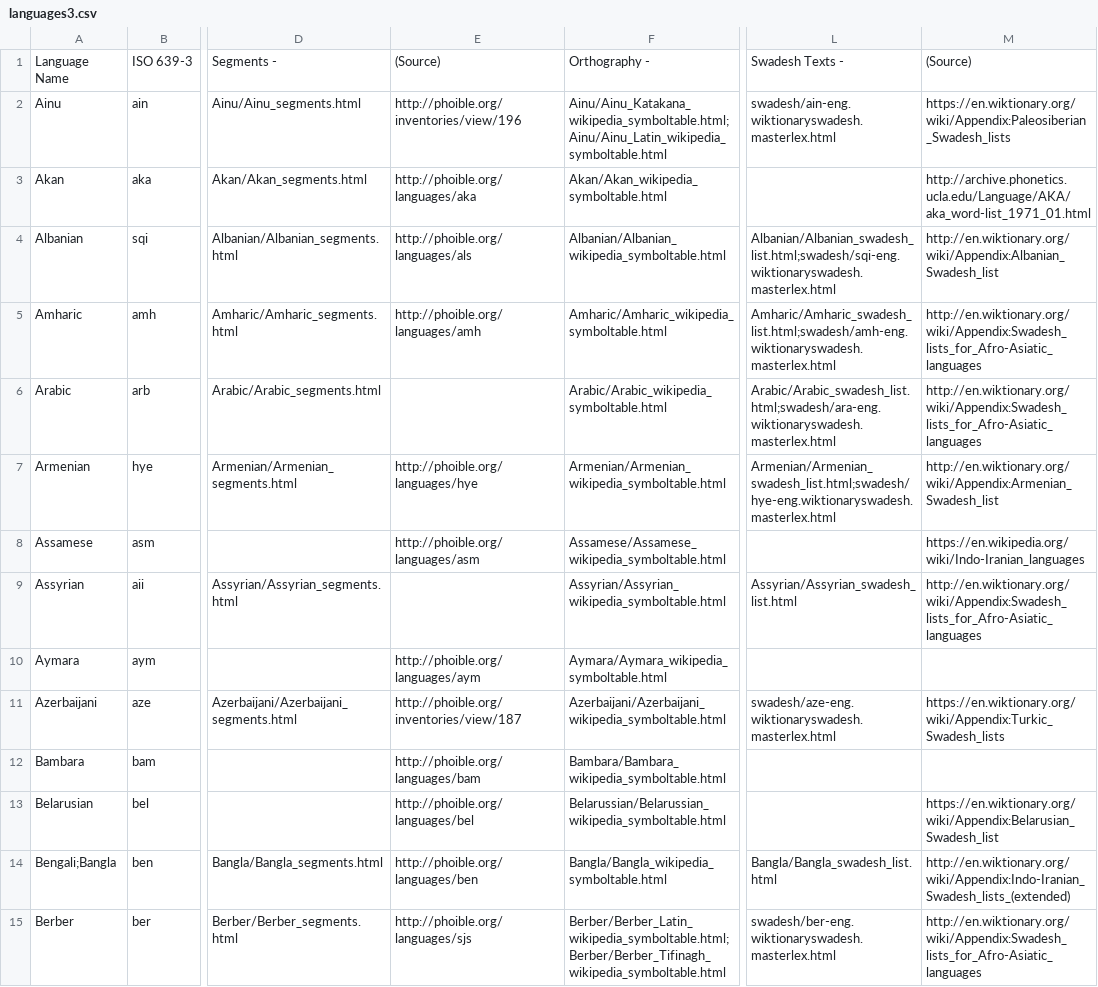
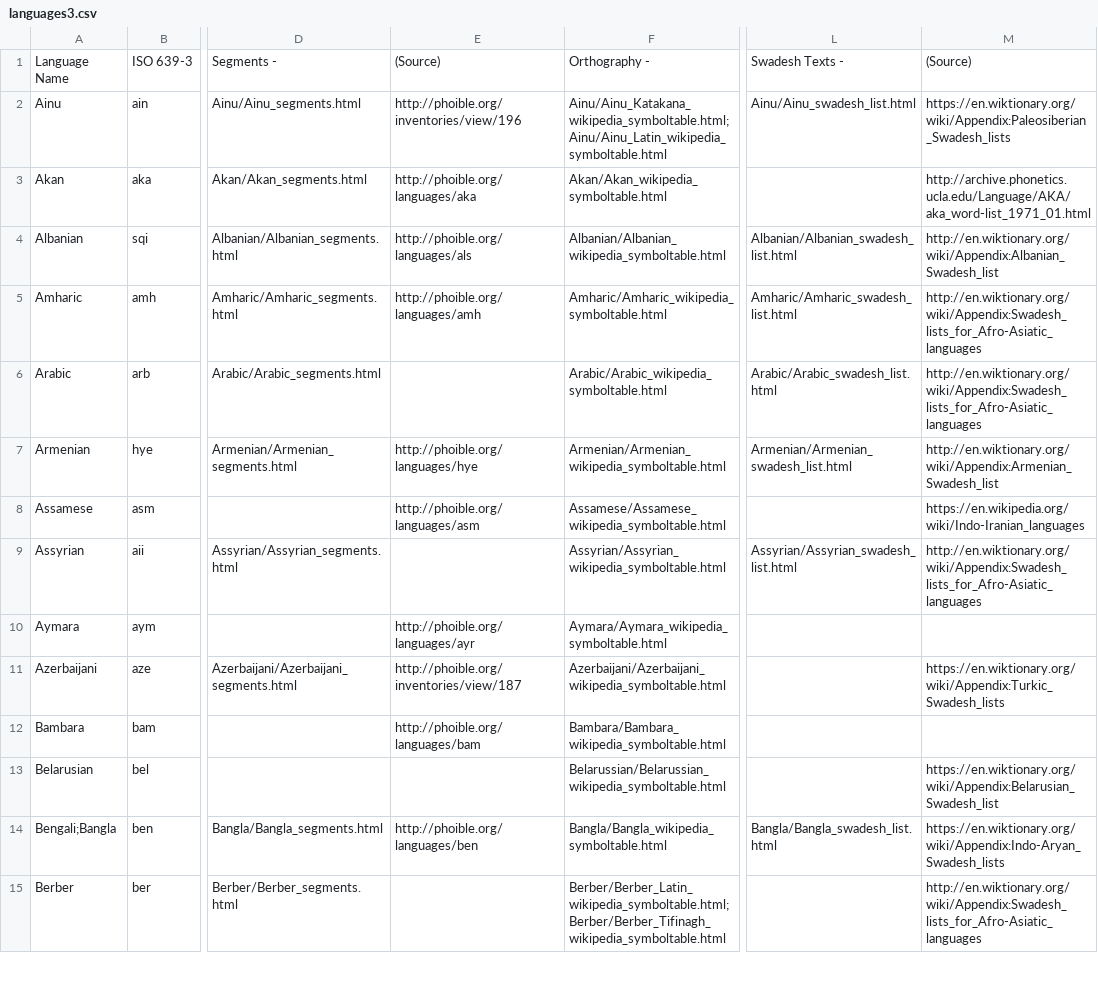
Before and after one commit to uiuc-sst/g2ps, a CSV file: _config/languages3.csv, drawn as a sheet; only a part is shown, gaps mark what is left out; the diff covers the shown part only; the diff names each change by its address in the sheet, - before the commit and + after, or states it on an @@ line.

```diff
--- a/_config/languages3.csv
+++ b/_config/languages3.csv
-L2: swadesh/ain-eng.wiktionaryswadesh.masterlex.html
+L2: Ainu/Ainu_swadesh_list.html
-L4: Albanian/Albanian_swadesh_list.html;swadesh/sqi-eng.wiktionaryswadesh.masterlex.html
+L4: Albanian/Albanian_swadesh_list.html
-L5: Amharic/Amharic_swadesh_list.html;swadesh/amh-eng.wiktionaryswadesh.masterlex.html
+L5: Amharic/Amharic_swadesh_list.html
-L6: Arabic/Arabic_swadesh_list.html;swadesh/ara-eng.wiktionaryswadesh.masterlex.html
+L6: Arabic/Arabic_swadesh_list.html
-L7: Armenian/Armenian_swadesh_list.html;swadesh/hye-eng.wiktionaryswadesh.masterlex.html
+L7: Armenian/Armenian_swadesh_list.html
-E10: http://phoible.org/languages/aym
+E10: http://phoible.org/languages/ayr
-L11: swadesh/aze-eng.wiktionaryswadesh.masterlex.html
+L11: (empty)
-E13: http://phoible.org/languages/bel
+E13: (empty)
-M14: http://en.wiktionary.org/wiki/Appendix:Indo-Iranian_Swadesh_lists_(extended)
+M14: https://en.wiktionary.org/wiki/Appendix:Indo-Aryan_Swadesh_lists
-E15: http://phoible.org/languages/sjs
+E15: (empty)
-L15: swadesh/ber-eng.wiktionaryswadesh.masterlex.html
+L15: (empty)
```
Also changed, not shown: 82 edited cells elsewhere in this file, 1 other file.
